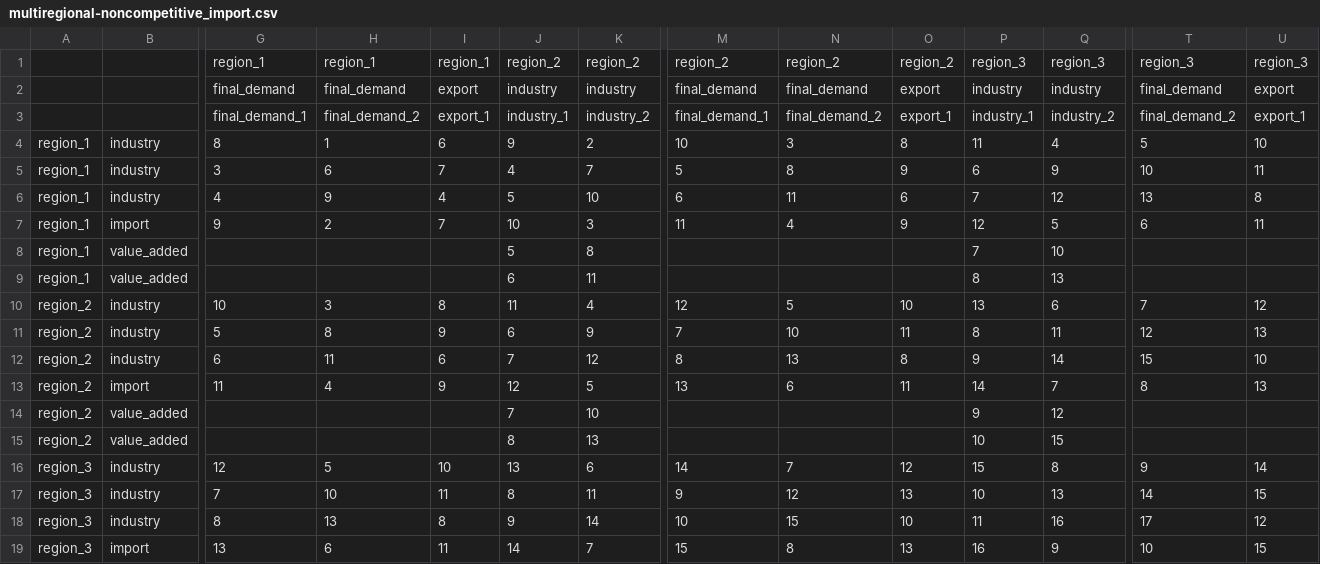
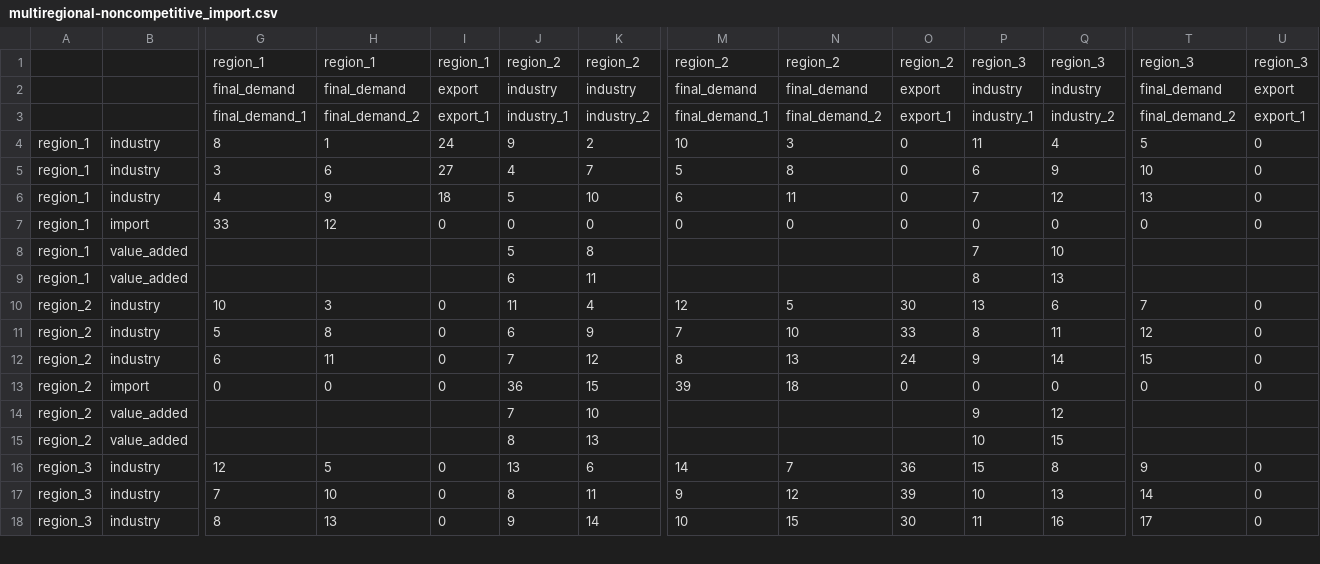
Before and after one commit to UchidaMizuki/econio, a CSV file: data-raw/iotable_dummy/multiregional-noncompetitive_import.csv, drawn as a sheet; only a part is shown, gaps mark what is left out; removed rows and columns are numbered as before the commit, all else as after; rows hold the shown columns only; the diff covers the shown part only; the diff names each change by its address in the sheet, - before the commit and + after, or states it on an @@ line.

Commit message:
Update iotable_dummy

```diff
--- a/data-raw/iotable_dummy/multiregional-noncompetitive_import.csv
+++ b/data-raw/iotable_dummy/multiregional-noncompetitive_import.csv
-I4: 6
+I4: 24
-O4: 8
+O4: 0
-U4: 10
+U4: 0
-I5: 7
+I5: 27
-O5: 9
+O5: 0
-U5: 11
+U5: 0
-I6: 4
+I6: 18
-O6: 6
+O6: 0
-U6: 8
+U6: 0
-row 7: region_1 | import | 9 | 2 | 7 | 10 | 3 | 11 | 4 | 9 | 12 | 5 | 6 | 11
+row 7: region_1 | import | 33 | 12 | 0 | 0 | 0 | 0 | 0 | 0 | 0 | 0 | 0 | 0
-I10: 8
+I10: 0
-O10: 10
+O10: 30
-U10: 12
+U10: 0
-I11: 9
+I11: 0
-O11: 11
+O11: 33
-U11: 13
+U11: 0
-I12: 6
+I12: 0
-O12: 8
+O12: 24
-U12: 10
+U12: 0
-row 13: region_2 | import | 11 | 4 | 9 | 12 | 5 | 13 | 6 | 11 | 14 | 7 | 8 | 13
+row 13: region_2 | import | 0 | 0 | 0 | 36 | 15 | 39 | 18 | 0 | 0 | 0 | 0 | 0
-I16: 10
+I16: 0
-O16: 12
+O16: 36
-U16: 14
+U16: 0
-I17: 11
+I17: 0
-O17: 13
+O17: 39
-U17: 15
+U17: 0
-I18: 8
+I18: 0
-O18: 10
+O18: 30
-U18: 12
+U18: 0
-row 19: region_3 | import | 13 | 6 | 11 | 14 | 7 | 15 | 8 | 13 | 16 | 9 | 10 | 15
```
Also changed, not shown: 1 added row elsewhere in this file, data-raw/iotable_dummy/multiregional-competitive_import.csv, 1 other file.
